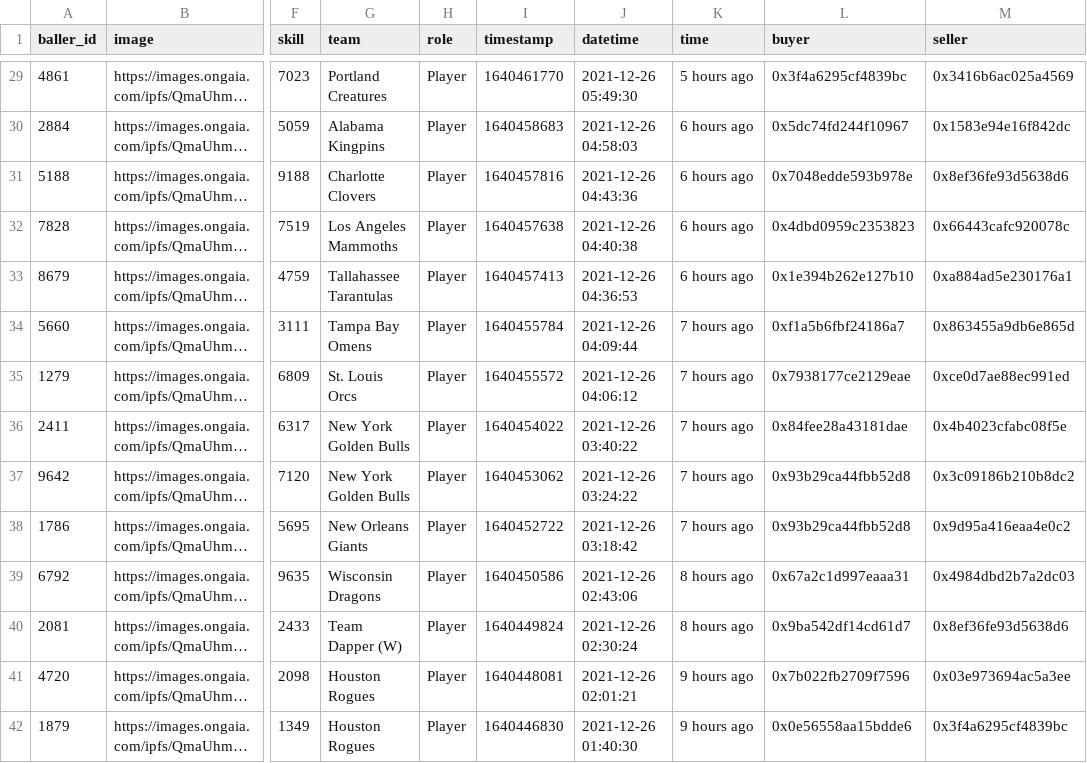
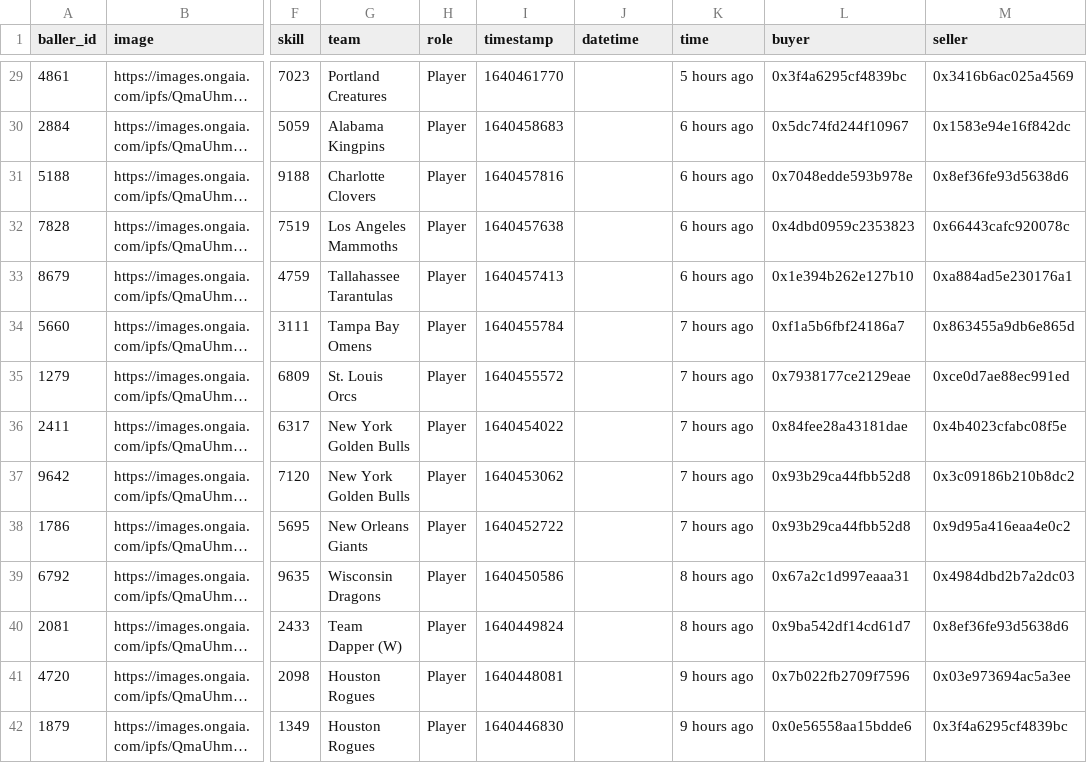
Before and after one commit to sburman/crypto-trait-viewer, a CSV file: ballerz/ballerz_sales_history.csv, drawn as a sheet; only a part is shown, gaps mark what is left out; long unchanged cells end in …; the diff covers the shown part only; the diff names each change by its address in the sheet, - before the commit and + after, or states it on an @@ line.

```diff
--- a/ballerz/ballerz_sales_history.csv
+++ b/ballerz/ballerz_sales_history.csv
-J29 (datetime): 2021-12-26 05:49:30
+J29 (datetime): (empty)
-J30 (datetime): 2021-12-26 04:58:03
+J30 (datetime): (empty)
-J31 (datetime): 2021-12-26 04:43:36
+J31 (datetime): (empty)
-J32 (datetime): 2021-12-26 04:40:38
+J32 (datetime): (empty)
-J33 (datetime): 2021-12-26 04:36:53
+J33 (datetime): (empty)
-J34 (datetime): 2021-12-26 04:09:44
+J34 (datetime): (empty)
-J35 (datetime): 2021-12-26 04:06:12
+J35 (datetime): (empty)
-J36 (datetime): 2021-12-26 03:40:22
+J36 (datetime): (empty)
-J37 (datetime): 2021-12-26 03:24:22
+J37 (datetime): (empty)
-J38 (datetime): 2021-12-26 03:18:42
+J38 (datetime): (empty)
-J39 (datetime): 2021-12-26 02:43:06
+J39 (datetime): (empty)
-J40 (datetime): 2021-12-26 02:30:24
+J40 (datetime): (empty)
-J41 (datetime): 2021-12-26 02:01:21
+J41 (datetime): (empty)
-J42 (datetime): 2021-12-26 01:40:30
+J42 (datetime): (empty)
```
Also changed, not shown: 63 edited cells elsewhere in this file.
